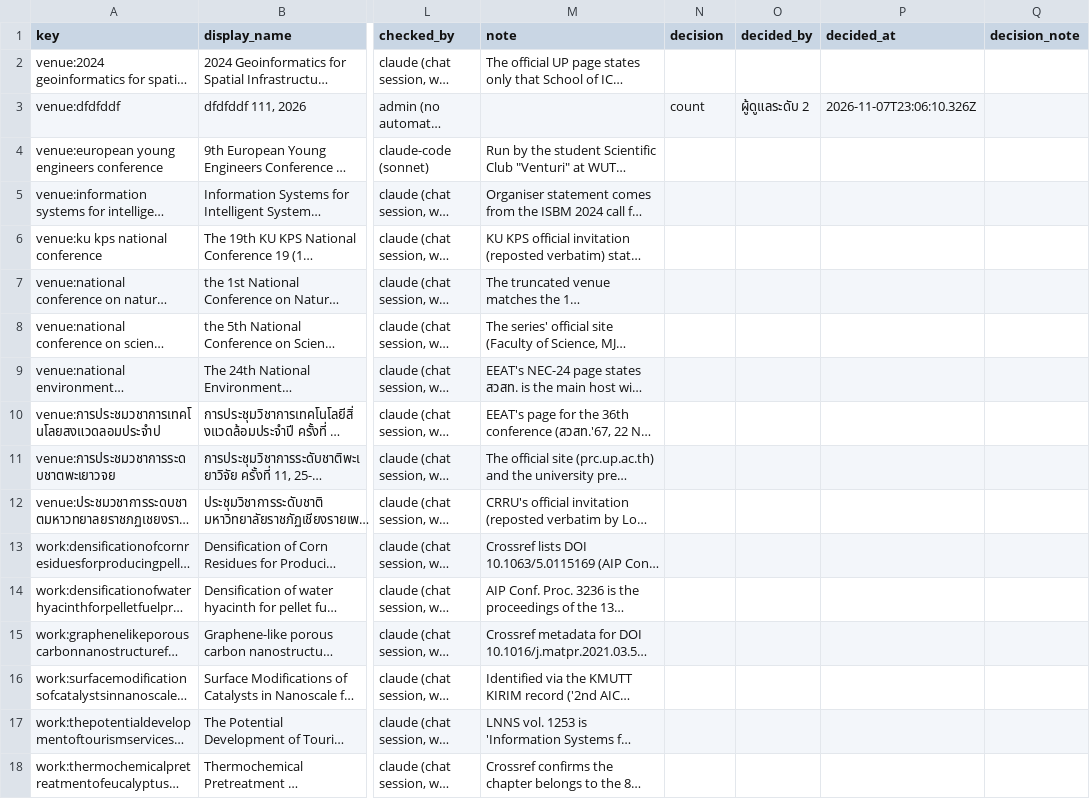
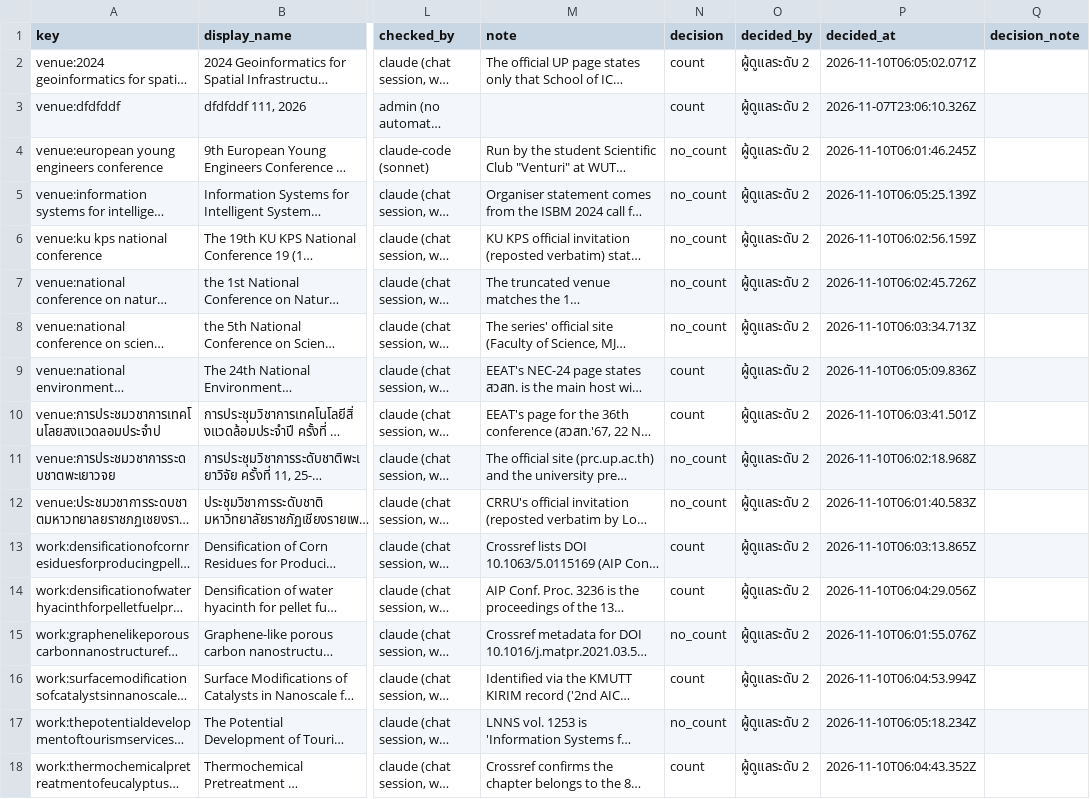
Before and after one commit to smalltee2/seen-faculty-screening, a CSV file: data/conferences.csv, drawn as a sheet; only a part is shown, gaps mark what is left out; long unchanged cells end in …; the diff names each change by its address in the sheet, - before the commit and + after, or states it on an @@ line.

```diff
--- a/data/conferences.csv
+++ b/data/conferences.csv
-N2 (decision): (empty)
+N2 (decision): count
-O2 (decided_by): (empty)
+O2 (decided_by): ผู้ดูแลระดับ 2
-P2 (decided_at): (empty)
+P2 (decided_at): 2026-11-10T06:05:02.071Z
-N4:N8 (decision): (empty)
+N4:N8 (decision): no_count
-O4:O18 (decided_by): (empty)
+O4:O18 (decided_by): ผู้ดูแลระดับ 2
-P4 (decided_at): (empty)
+P4 (decided_at): 2026-11-10T06:01:46.245Z
-P5 (decided_at): (empty)
+P5 (decided_at): 2026-11-10T06:05:25.139Z
-P6 (decided_at): (empty)
+P6 (decided_at): 2026-11-10T06:02:56.159Z
-P7 (decided_at): (empty)
+P7 (decided_at): 2026-11-10T06:02:45.726Z
-P8 (decided_at): (empty)
+P8 (decided_at): 2026-11-10T06:03:34.713Z
-N9:N10 (decision): (empty)
+N9:N10 (decision): count
-P9 (decided_at): (empty)
+P9 (decided_at): 2026-11-10T06:05:09.836Z
-P10 (decided_at): (empty)
+P10 (decided_at): 2026-11-10T06:03:41.501Z
-N11:N12 (decision): (empty)
+N11:N12 (decision): no_count
-P11 (decided_at): (empty)
+P11 (decided_at): 2026-11-10T06:02:18.968Z
-P12 (decided_at): (empty)
+P12 (decided_at): 2026-11-10T06:01:40.583Z
-N13:N14 (decision): (empty)
+N13:N14 (decision): count
-P13 (decided_at): (empty)
+P13 (decided_at): 2026-11-10T06:03:13.865Z
-P14 (decided_at): (empty)
+P14 (decided_at): 2026-11-10T06:04:29.056Z
-N15 (decision): (empty)
+N15 (decision): no_count
-P15 (decided_at): (empty)
+P15 (decided_at): 2026-11-10T06:01:55.076Z
-N16 (decision): (empty)
+N16 (decision): count
-P16 (decided_at): (empty)
+P16 (decided_at): 2026-11-10T06:04:53.994Z
-N17 (decision): (empty)
+N17 (decision): no_count
-P17 (decided_at): (empty)
+P17 (decided_at): 2026-11-10T06:05:18.234Z
-N18 (decision): (empty)
+N18 (decision): count
-P18 (decided_at): (empty)
+P18 (decided_at): 2026-11-10T06:04:43.352Z
```
